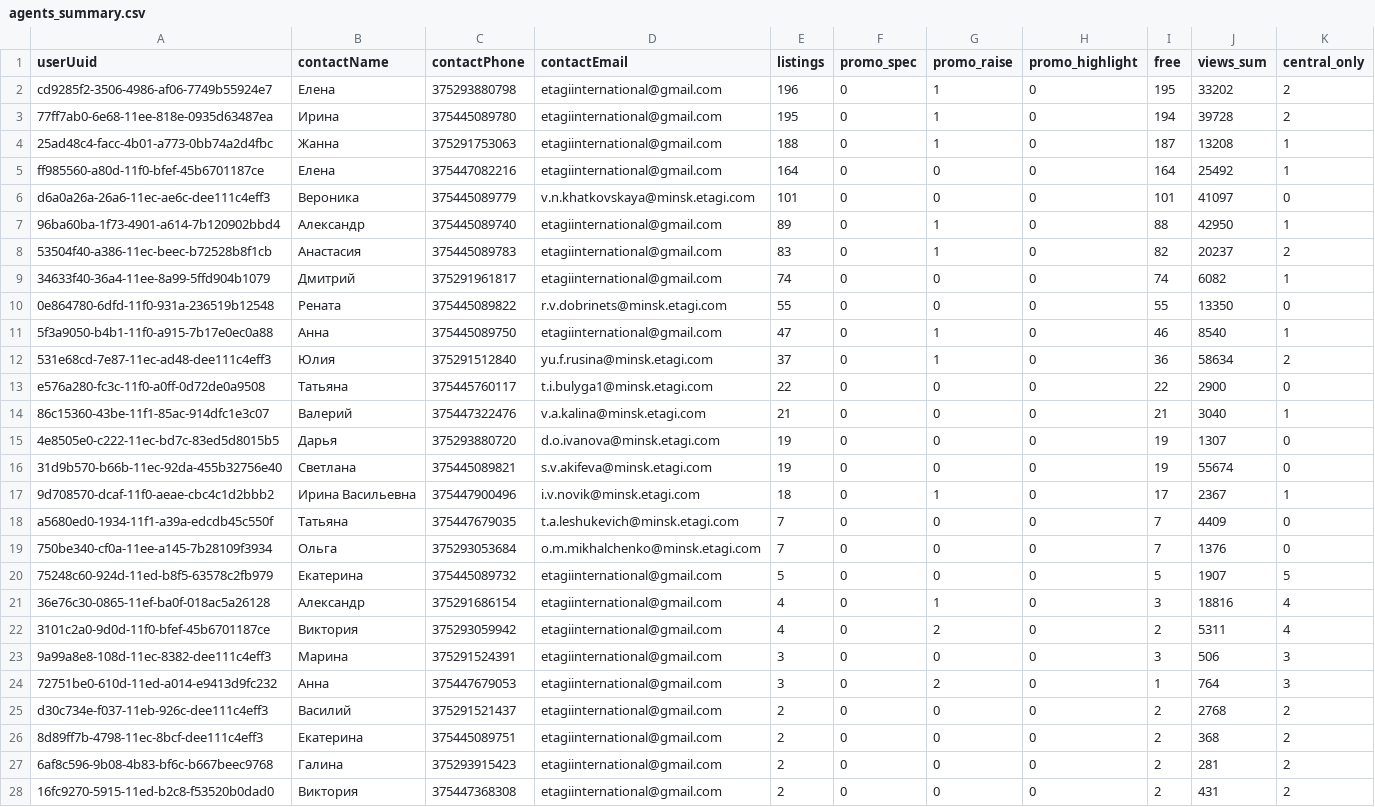
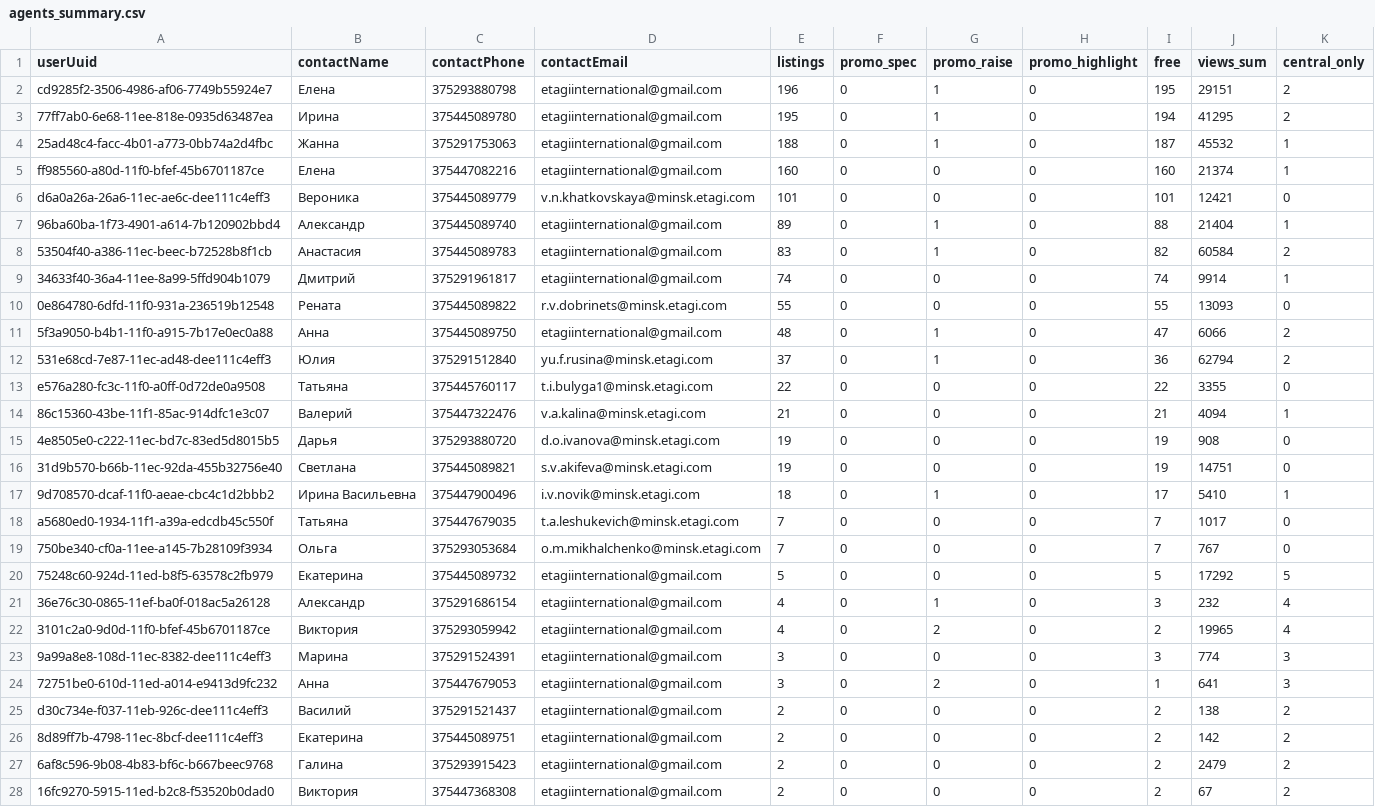
Before and after one commit to antonina-katlinskaya/realt-collector, a CSV file: data/analytics/agents_summary.csv, drawn as a sheet; only a part is shown; the diff covers the shown part only.

```diff
--- a/data/analytics/agents_summary.csv
+++ b/data/analytics/agents_summary.csv
@@ -1,28 +1,28 @@
 userUuid,contactName,contactPhone,contactEmail,listings,promo_spec,promo_raise,promo_highlight,free,views_sum,central_only
-cd9285f2-3506-4986-af06-7749b55924e7,Елена,375293880798,etagiinternational@gmail.com,196,0,1,0,195,33202,2
-77ff7ab0-6e68-11ee-818e-0935d63487ea,Ирина,375445089780,etagiinternational@gmail.com,195,0,1,0,194,39728,2
-25ad48c4-facc-4b01-a773-0bb74a2d4fbc,Жанна,375291753063,etagiinternational@gmail.com,188,0,1,0,187,13208,1
-ff985560-a80d-11f0-bfef-45b6701187ce,Елена,375447082216,etagiinternational@gmail.com,164,0,0,0,164,25492,1
-d6a0a26a-26a6-11ec-ae6c-dee111c4eff3,Вероника,375445089779,v.n.khatkovskaya@minsk.etagi.com,101,0,0,0,101,41097,0
-96ba60ba-1f73-4901-a614-7b120902bbd4,Александр,375445089740,etagiinternational@gmail.com,89,0,1,0,88,42950,1
-53504f40-a386-11ec-beec-b72528b8f1cb,Анастасия,375445089783,etagiinternational@gmail.com,83,0,1,0,82,20237,2
-34633f40-36a4-11ee-8a99-5ffd904b1079,Дмитрий,375291961817,etagiinternational@gmail.com,74,0,0,0,74,6082,1
-0e864780-6dfd-11f0-931a-236519b12548,Рената,375445089822,r.v.dobrinets@minsk.etagi.com,55,0,0,0,55,13350,0
-5f3a9050-b4b1-11f0-a915-7b17e0ec0a88,Анна,375445089750,etagiinternational@gmail.com,47,0,1,0,46,8540,1
-531e68cd-7e87-11ec-ad48-dee111c4eff3,Юлия,375291512840,yu.f.rusina@minsk.etagi.com,37,0,1,0,36,58634,2
-e576a280-fc3c-11f0-a0ff-0d72de0a9508,Татьяна,375445760117,t.i.bulyga1@minsk.etagi.com,22,0,0,0,22,2900,0
-86c15360-43be-11f1-85ac-914dfc1e3c07,Валерий,375447322476,v.a.kalina@minsk.etagi.com,21,0,0,0,21,3040,1
-4e8505e0-c222-11ec-bd7c-83ed5d8015b5,Дарья,375293880720,d.o.ivanova@minsk.etagi.com,19,0,0,0,19,1307,0
-31d9b570-b66b-11ec-92da-455b32756e40,Светлана,375445089821,s.v.akifeva@minsk.etagi.com,19,0,0,0,19,55674,0
-9d708570-dcaf-11f0-aeae-cbc4c1d2bbb2,Ирина Васильевна,375447900496,i.v.novik@minsk.etagi.com,18,0,1,0,17,2367,1
-a5680ed0-1934-11f1-a39a-edcdb45c550f,Татьяна,375447679035,t.a.leshukevich@minsk.etagi.com,7,0,0,0,7,4409,0
-750be340-cf0a-11ee-a145-7b28109f3934,Ольга,375293053684,o.m.mikhalchenko@minsk.etagi.com,7,0,0,0,7,1376,0
-75248c60-924d-11ed-b8f5-63578c2fb979,Екатерина,375445089732,etagiinternational@gmail.com,5,0,0,0,5,1907,5
-36e76c30-0865-11ef-ba0f-018ac5a26128,Александр,375291686154,etagiinternational@gmail.com,4,0,1,0,3,18816,4
-3101c2a0-9d0d-11f0-bfef-45b6701187ce,Виктория,375293059942,etagiinternational@gmail.com,4,0,2,0,2,5311,4
-9a99a8e8-108d-11ec-8382-dee111c4eff3,Марина,375291524391,etagiinternational@gmail.com,3,0,0,0,3,506,3
-72751be0-610d-11ed-a014-e9413d9fc232,Анна,375447679053,etagiinternational@gmail.com,3,0,2,0,1,764,3
-d30c734e-f037-11eb-926c-dee111c4eff3,Василий,375291521437,etagiinternational@gmail.com,2,0,0,0,2,2768,2
-8d89ff7b-4798-11ec-8bcf-dee111c4eff3,Екатерина,375445089751,etagiinternational@gmail.com,2,0,0,0,2,368,2
-6af8c596-9b08-4b83-bf6c-b667beec9768,Галина,375293915423,etagiinternational@gmail.com,2,0,0,0,2,281,2
-16fc9270-5915-11ed-b2c8-f53520b0dad0,Виктория,375447368308,etagiinternational@gmail.com,2,0,0,0,2,431,2
+cd9285f2-3506-4986-af06-7749b55924e7,Елена,375293880798,etagiinternational@gmail.com,196,0,1,0,195,29151,2
+77ff7ab0-6e68-11ee-818e-0935d63487ea,Ирина,375445089780,etagiinternational@gmail.com,195,0,1,0,194,41295,2
+25ad48c4-facc-4b01-a773-0bb74a2d4fbc,Жанна,375291753063,etagiinternational@gmail.com,188,0,1,0,187,45532,1
+ff985560-a80d-11f0-bfef-45b6701187ce,Елена,375447082216,etagiinternational@gmail.com,160,0,0,0,160,21374,1
+d6a0a26a-26a6-11ec-ae6c-dee111c4eff3,Вероника,375445089779,v.n.khatkovskaya@minsk.etagi.com,101,0,0,0,101,12421,0
+96ba60ba-1f73-4901-a614-7b120902bbd4,Александр,375445089740,etagiinternational@gmail.com,89,0,1,0,88,21404,1
+53504f40-a386-11ec-beec-b72528b8f1cb,Анастасия,375445089783,etagiinternational@gmail.com,83,0,1,0,82,60584,2
+34633f40-36a4-11ee-8a99-5ffd904b1079,Дмитрий,375291961817,etagiinternational@gmail.com,74,0,0,0,74,9914,1
+0e864780-6dfd-11f0-931a-236519b12548,Рената,375445089822,r.v.dobrinets@minsk.etagi.com,55,0,0,0,55,13093,0
+5f3a9050-b4b1-11f0-a915-7b17e0ec0a88,Анна,375445089750,etagiinternational@gmail.com,48,0,1,0,47,6066,2
+531e68cd-7e87-11ec-ad48-dee111c4eff3,Юлия,375291512840,yu.f.rusina@minsk.etagi.com,37,0,1,0,36,62794,2
+e576a280-fc3c-11f0-a0ff-0d72de0a9508,Татьяна,375445760117,t.i.bulyga1@minsk.etagi.com,22,0,0,0,22,3355,0
+86c15360-43be-11f1-85ac-914dfc1e3c07,Валерий,375447322476,v.a.kalina@minsk.etagi.com,21,0,0,0,21,4094,1
+4e8505e0-c222-11ec-bd7c-83ed5d8015b5,Дарья,375293880720,d.o.ivanova@minsk.etagi.com,19,0,0,0,19,908,0
+31d9b570-b66b-11ec-92da-455b32756e40,Светлана,375445089821,s.v.akifeva@minsk.etagi.com,19,0,0,0,19,14751,0
+9d708570-dcaf-11f0-aeae-cbc4c1d2bbb2,Ирина Васильевна,375447900496,i.v.novik@minsk.etagi.com,18,0,1,0,17,5410,1
+a5680ed0-1934-11f1-a39a-edcdb45c550f,Татьяна,375447679035,t.a.leshukevich@minsk.etagi.com,7,0,0,0,7,1017,0
+750be340-cf0a-11ee-a145-7b28109f3934,Ольга,375293053684,o.m.mikhalchenko@minsk.etagi.com,7,0,0,0,7,767,0
+75248c60-924d-11ed-b8f5-63578c2fb979,Екатерина,375445089732,etagiinternational@gmail.com,5,0,0,0,5,17292,5
+36e76c30-0865-11ef-ba0f-018ac5a26128,Александр,375291686154,etagiinternational@gmail.com,4,0,1,0,3,232,4
+3101c2a0-9d0d-11f0-bfef-45b6701187ce,Виктория,375293059942,etagiinternational@gmail.com,4,0,2,0,2,19965,4
+9a99a8e8-108d-11ec-8382-dee111c4eff3,Марина,375291524391,etagiinternational@gmail.com,3,0,0,0,3,774,3
+72751be0-610d-11ed-a014-e9413d9fc232,Анна,375447679053,etagiinternational@gmail.com,3,0,2,0,1,641,3
+d30c734e-f037-11eb-926c-dee111c4eff3,Василий,375291521437,etagiinternational@gmail.com,2,0,0,0,2,138,2
+8d89ff7b-4798-11ec-8bcf-dee111c4eff3,Екатерина,375445089751,etagiinternational@gmail.com,2,0,0,0,2,142,2
+6af8c596-9b08-4b83-bf6c-b667beec9768,Галина,375293915423,etagiinternational@gmail.com,2,0,0,0,2,2479,2
+16fc9270-5915-11ed-b2c8-f53520b0dad0,Виктория,375447368308,etagiinternational@gmail.com,2,0,0,0,2,67,2
```
Also changed, not shown: 22 edited cells elsewhere in this file, data/analytics/changes_last_period.csv, data/analytics/current_listings.csv, 7 other files.
